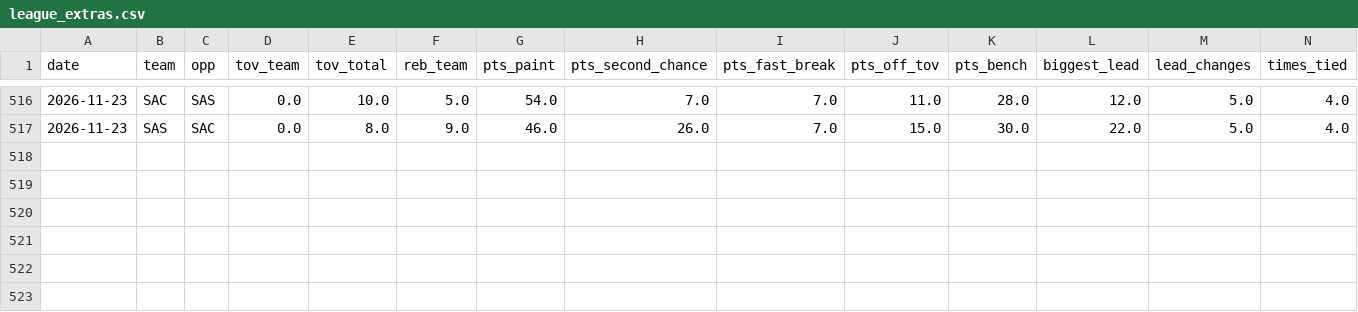
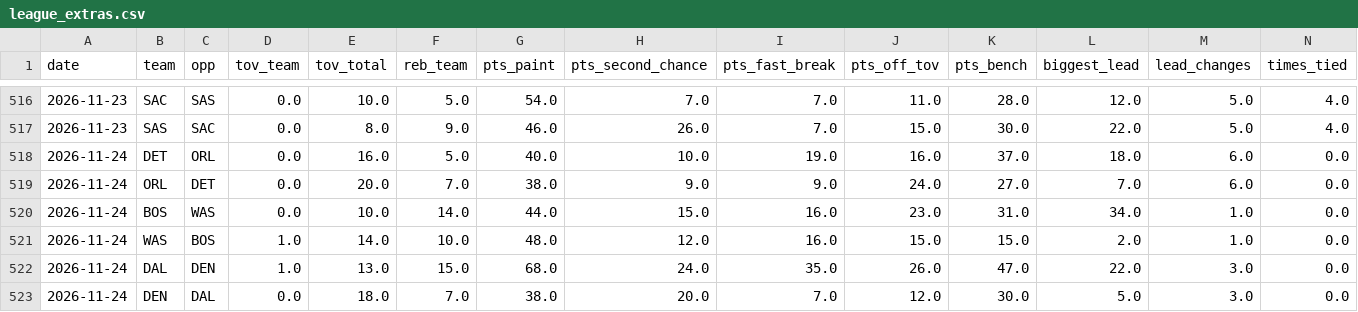
Before and after one commit to Stots714/lakers-tracker, a CSV file: data/nba/league_extras.csv, drawn as a sheet; only a part is shown, gaps mark what is left out; rows hold the shown columns only; the diff names each change by its address in the sheet, - before the commit and + after, or states it on an @@ line.

```diff
--- a/data/nba/league_extras.csv
+++ b/data/nba/league_extras.csv
+row 518: 2026-11-24 | DET | ORL | 0.0 | 16.0 | 5.0 | 40.0 | 10.0 | 19.0 | 16.0 | 37.0 | 18.0 | 6.0 | 0.0
+row 519: 2026-11-24 | ORL | DET | 0.0 | 20.0 | 7.0 | 38.0 | 9.0 | 9.0 | 24.0 | 27.0 | 7.0 | 6.0 | 0.0
+row 520: 2026-11-24 | BOS | WAS | 0.0 | 10.0 | 14.0 | 44.0 | 15.0 | 16.0 | 23.0 | 31.0 | 34.0 | 1.0 | 0.0
+row 521: 2026-11-24 | WAS | BOS | 1.0 | 14.0 | 10.0 | 48.0 | 12.0 | 16.0 | 15.0 | 15.0 | 2.0 | 1.0 | 0.0
+row 522: 2026-11-24 | DAL | DEN | 1.0 | 13.0 | 15.0 | 68.0 | 24.0 | 35.0 | 26.0 | 47.0 | 22.0 | 3.0 | 0.0
+row 523: 2026-11-24 | DEN | DAL | 0.0 | 18.0 | 7.0 | 38.0 | 20.0 | 7.0 | 12.0 | 30.0 | 5.0 | 3.0 | 0.0
```
Also changed, not shown: data/nba/injuries.csv, data/nba/league_box.csv, 5 other files.
